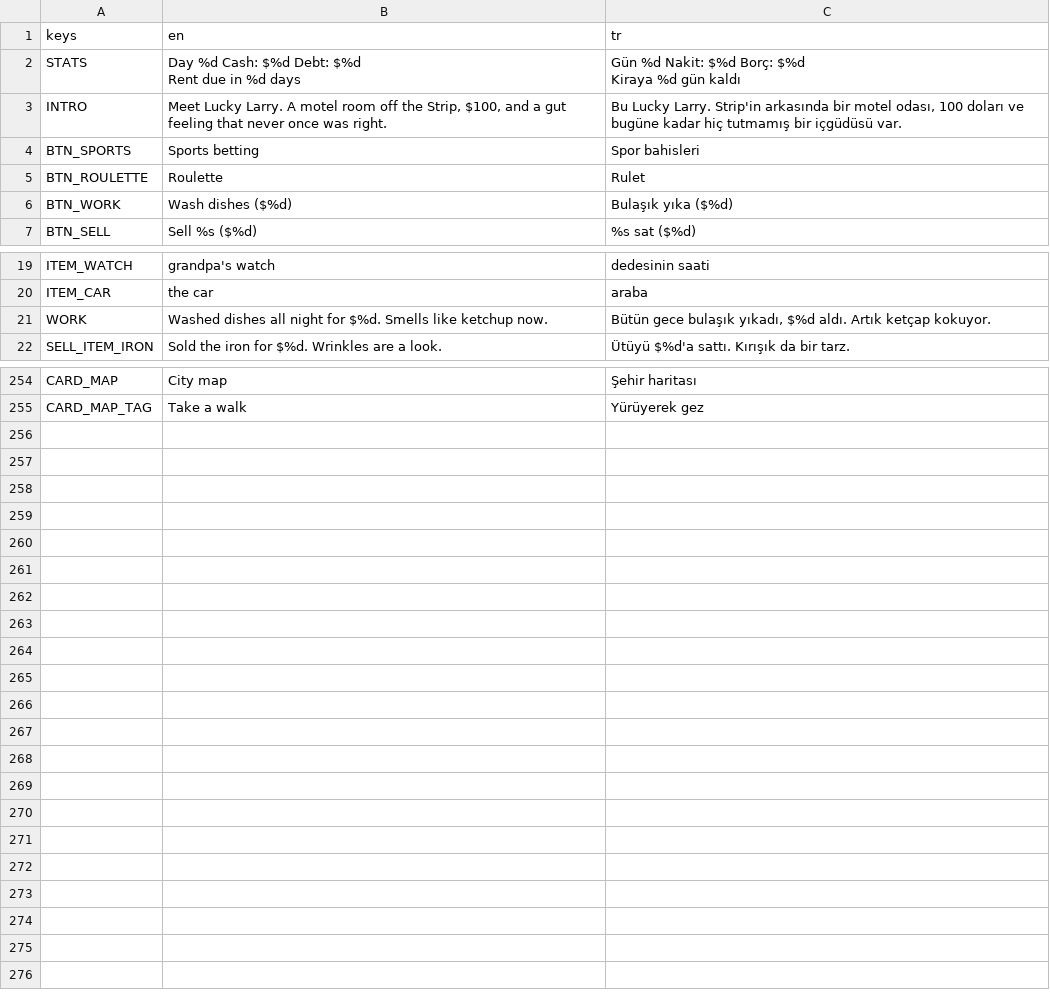
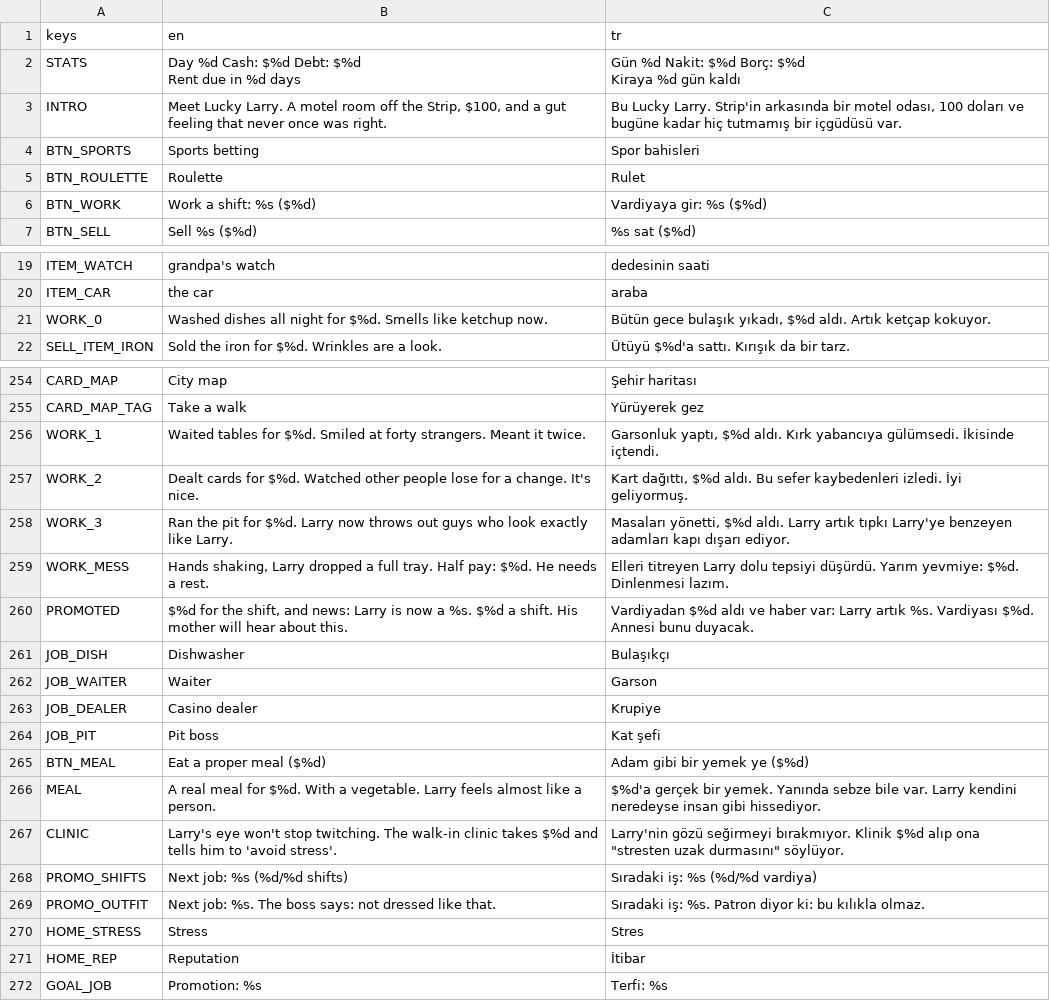
Before and after one commit to emrepreneur/gamblersimgame, a CSV file: i18n/strings.csv, drawn as a sheet; only a part is shown, gaps mark what is left out.

```diff
--- a/i18n/strings.csv
+++ b/i18n/strings.csv
@@ -7,3 +7,3 @@ BTN_SPORTS,Sports betting,Spor bahisleri
 BTN_ROULETTE,Roulette,Rulet
-BTN_WORK,Wash dishes ($%d),Bulaşık yıka ($%d)
+BTN_WORK,Work a shift: %s ($%d),Vardiyaya gir: %s ($%d)
 BTN_SELL,Sell %s ($%d),%s sat ($%d)
@@ -22,3 +22,3 @@ ITEM_WATCH,grandpa's watch,dedesinin saati
 ITEM_CAR,the car,araba
-WORK,"Washed dishes all night for $%d. Smells like ketchup now.","Bütün gece bulaşık yıkadı, $%d aldı. Artık ketçap kokuyor."
+WORK_0,"Washed dishes all night for $%d. Smells like ketchup now.","Bütün gece bulaşık yıkadı, $%d aldı. Artık ketçap kokuyor."
 SELL_ITEM_IRON,"Sold the iron for $%d. Wrinkles are a look.","Ütüyü $%d'a sattı. Kırışık da bir tarz."
@@ -257 +257,18 @@ CARD_MAP,City map,Şehir haritası
 CARD_MAP_TAG,Take a walk,Yürüyerek gez
+WORK_1,Waited tables for $%d. Smiled at forty strangers. Meant it twice.,"Garsonluk yaptı, $%d aldı. Kırk yabancıya gülümsedi. İkisinde içtendi."
+WORK_2,Dealt cards for $%d. Watched other people lose for a change. It's nice.,"Kart dağıttı, $%d aldı. Bu sefer kaybedenleri izledi. İyi geliyormuş."
+WORK_3,Ran the pit for $%d. Larry now throws out guys who look exactly like Larry.,"Masaları yönetti, $%d aldı. Larry artık tıpkı Larry'ye benzeyen adamları kapı dışarı ediyor."
+WORK_MESS,"Hands shaking, Larry dropped a full tray. Half pay: $%d. He needs a rest.",Elleri titreyen Larry dolu tepsiyi düşürdü. Yarım yevmiye: $%d. Dinlenmesi lazım.
+PROMOTED,"$%d for the shift, and news: Larry is now a %s. $%d a shift. His mother will hear about this.",Vardiyadan $%d aldı ve haber var: Larry artık %s. Vardiyası $%d. Annesi bunu duyacak.
+JOB_DISH,Dishwasher,Bulaşıkçı
+JOB_WAITER,Waiter,Garson
+JOB_DEALER,Casino dealer,Krupiye
+JOB_PIT,Pit boss,Kat şefi
+BTN_MEAL,Eat a proper meal ($%d),Adam gibi bir yemek ye ($%d)
+MEAL,A real meal for $%d. With a vegetable. Larry feels almost like a person.,$%d'a gerçek bir yemek. Yanında sebze bile var. Larry kendini neredeyse insan gibi hissediyor.
+CLINIC,Larry's eye won't stop twitching. The walk-in clinic takes $%d and tells him to 'avoid stress'.,"Larry'nin gözü seğirmeyi bırakmıyor. Klinik $%d alıp ona ""stresten uzak durmasını"" söylüyor."
+PROMO_SHIFTS,Next job: %s (%d/%d shifts),Sıradaki iş: %s (%d/%d vardiya)
+PROMO_OUTFIT,Next job: %s. The boss says: not dressed like that.,Sıradaki iş: %s. Patron diyor ki: bu kılıkla olmaz.
+HOME_STRESS,Stress,Stres
+HOME_REP,Reputation,İtibar
+GOAL_JOB,Promotion: %s,Terfi: %s
```
Also changed, not shown: 7 other files.
